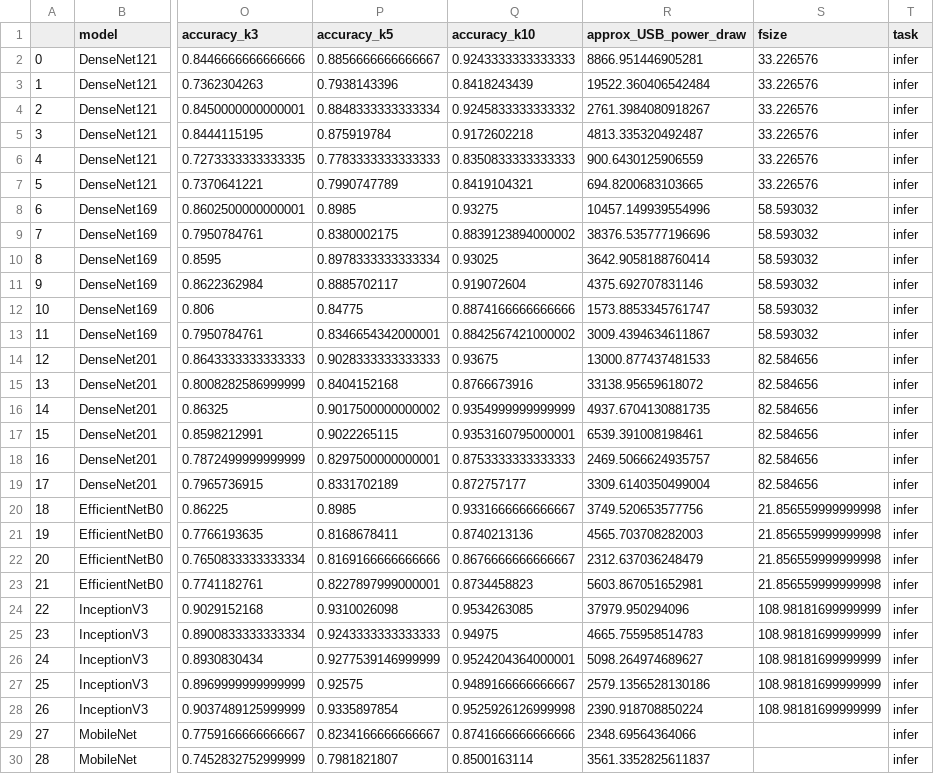
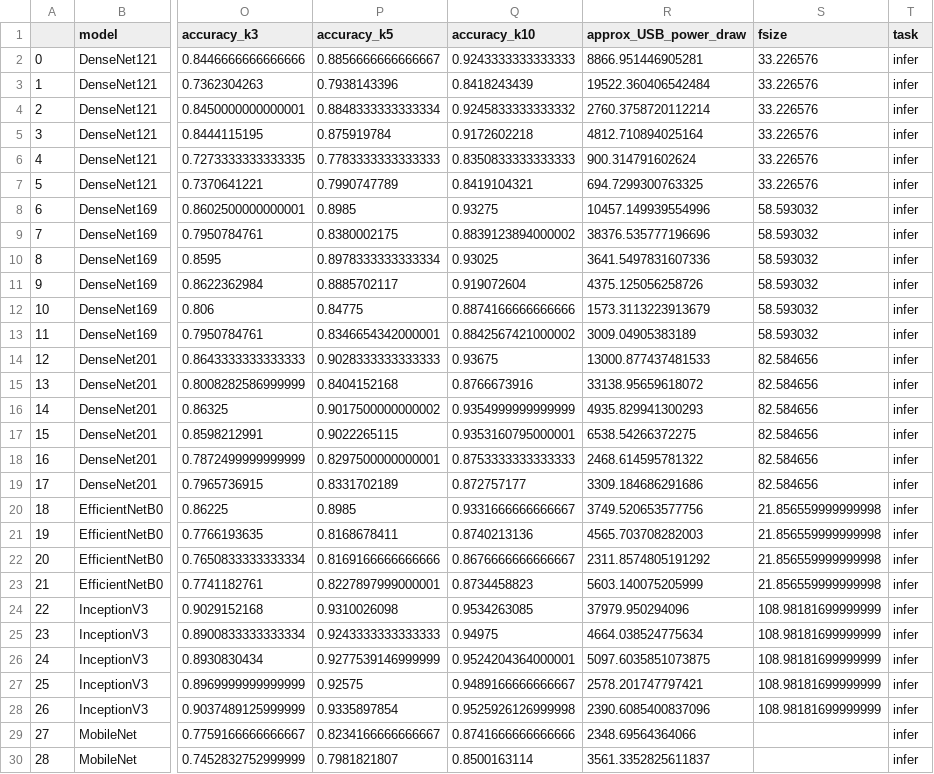
Before and after one commit to raphischer/edge-acc, a CSV file: class_experiments.csv, drawn as a sheet; only a part is shown, gaps mark what is left out; the diff covers the shown part only; the diff names each change by its address in the sheet, - before the commit and + after, or states it on an @@ line.

```diff
--- a/class_experiments.csv
+++ b/class_experiments.csv
-R4 (approx_USB_power_draw): 2761.3984080918267
+R4 (approx_USB_power_draw): 2760.3758720112214
-R5 (approx_USB_power_draw): 4813.335320492487
+R5 (approx_USB_power_draw): 4812.710894025164
-R6 (approx_USB_power_draw): 900.6430125906559
+R6 (approx_USB_power_draw): 900.314791602624
-R7 (approx_USB_power_draw): 694.8200683103665
+R7 (approx_USB_power_draw): 694.7299300763325
-R10 (approx_USB_power_draw): 3642.9058188760414
+R10 (approx_USB_power_draw): 3641.5497831607336
-R11 (approx_USB_power_draw): 4375.692707831146
+R11 (approx_USB_power_draw): 4375.125056258726
-R12 (approx_USB_power_draw): 1573.8853345761747
+R12 (approx_USB_power_draw): 1573.3113223913679
-R13 (approx_USB_power_draw): 3009.4394634611867
+R13 (approx_USB_power_draw): 3009.04905383189
-R16 (approx_USB_power_draw): 4937.6704130881735
+R16 (approx_USB_power_draw): 4935.829941300293
-R17 (approx_USB_power_draw): 6539.391008198461
+R17 (approx_USB_power_draw): 6538.54266372275
-R18 (approx_USB_power_draw): 2469.5066624935757
+R18 (approx_USB_power_draw): 2468.614595781322
-R19 (approx_USB_power_draw): 3309.6140350499004
+R19 (approx_USB_power_draw): 3309.184686291686
-R22 (approx_USB_power_draw): 2312.637036248479
+R22 (approx_USB_power_draw): 2311.8574805191292
-R23 (approx_USB_power_draw): 5603.867051652981
+R23 (approx_USB_power_draw): 5603.140075205999
-R25 (approx_USB_power_draw): 4665.755958514783
+R25 (approx_USB_power_draw): 4664.038524775634
-R26 (approx_USB_power_draw): 5098.264974689627
+R26 (approx_USB_power_draw): 5097.6035851073875
-R27 (approx_USB_power_draw): 2579.1356528130186
+R27 (approx_USB_power_draw): 2578.201747797421
-R28 (approx_USB_power_draw): 2390.918708850224
+R28 (approx_USB_power_draw): 2390.6085400837096
```
Also changed, not shown: 32 edited cells elsewhere in this file, seg_experiments.csv, 3 other files.
